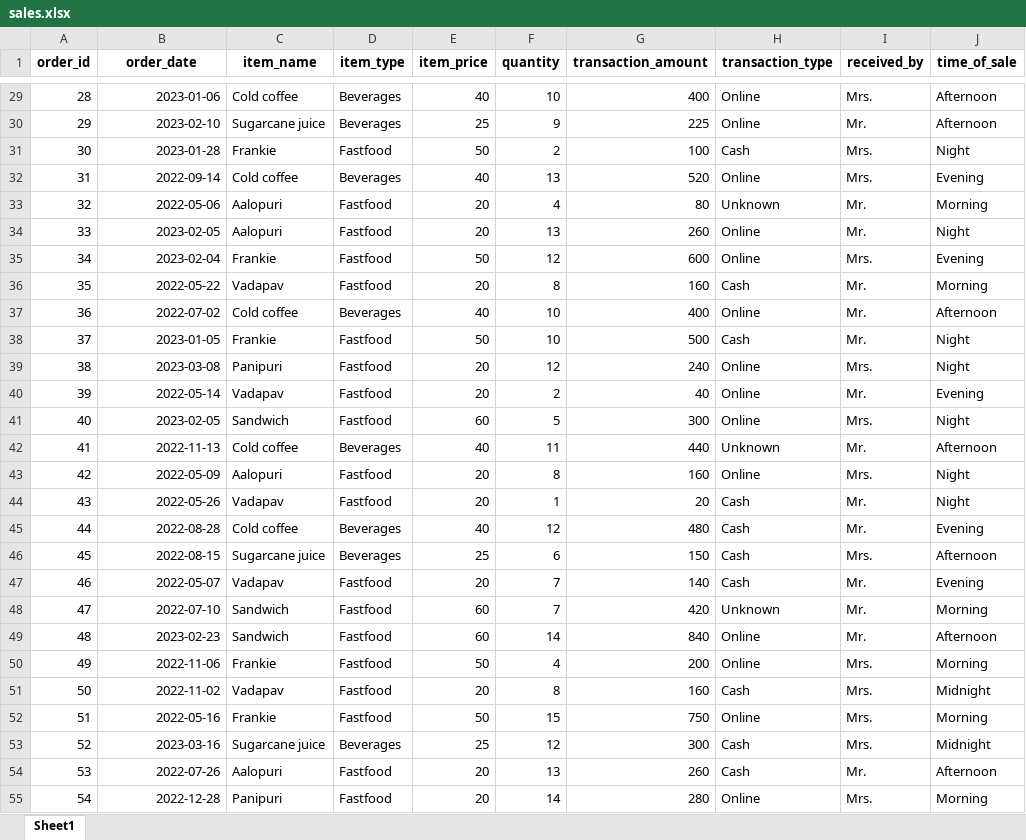
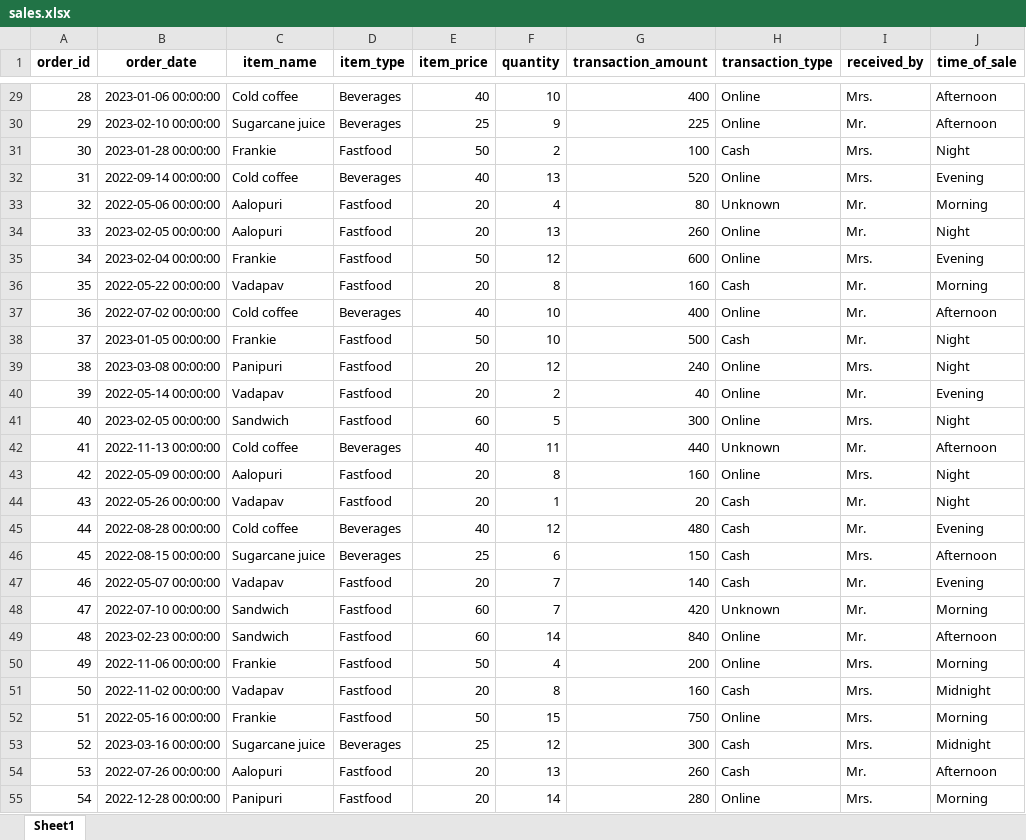
Before and after one commit to udintofa/analisis-data, an Excel workbook: data-cleaned/sales.xlsx, sheet Sheet1, drawn as a sheet; only a part is shown, gaps mark what is left out; values as stored, in another font and other column widths than the file's, no borders; the diff covers the shown part only; the diff names each change by its address in the sheet, - before the commit and + after, or states it on an @@ line.

```diff
--- a/data-cleaned/sales.xlsx (sheet Sheet1)
+++ b/data-cleaned/sales.xlsx (sheet Sheet1)
-B29 (order_date): 2023-01-06
+B29 (order_date): 2023-01-06 00:00:00
-B30 (order_date): 2023-02-10
+B30 (order_date): 2023-02-10 00:00:00
-B31 (order_date): 2023-01-28
+B31 (order_date): 2023-01-28 00:00:00
-B32 (order_date): 2022-09-14
+B32 (order_date): 2022-09-14 00:00:00
-B33 (order_date): 2022-05-06
+B33 (order_date): 2022-05-06 00:00:00
-B34 (order_date): 2023-02-05
+B34 (order_date): 2023-02-05 00:00:00
-B35 (order_date): 2023-02-04
+B35 (order_date): 2023-02-04 00:00:00
-B36 (order_date): 2022-05-22
+B36 (order_date): 2022-05-22 00:00:00
-B37 (order_date): 2022-07-02
+B37 (order_date): 2022-07-02 00:00:00
-B38 (order_date): 2023-01-05
+B38 (order_date): 2023-01-05 00:00:00
-B39 (order_date): 2023-03-08
+B39 (order_date): 2023-03-08 00:00:00
-B40 (order_date): 2022-05-14
+B40 (order_date): 2022-05-14 00:00:00
-B41 (order_date): 2023-02-05
+B41 (order_date): 2023-02-05 00:00:00
-B42 (order_date): 2022-11-13
+B42 (order_date): 2022-11-13 00:00:00
-B43 (order_date): 2022-05-09
+B43 (order_date): 2022-05-09 00:00:00
-B44 (order_date): 2022-05-26
+B44 (order_date): 2022-05-26 00:00:00
-B45 (order_date): 2022-08-28
+B45 (order_date): 2022-08-28 00:00:00
-B46 (order_date): 2022-08-15
+B46 (order_date): 2022-08-15 00:00:00
-B47 (order_date): 2022-05-07
+B47 (order_date): 2022-05-07 00:00:00
-B48 (order_date): 2022-07-10
+B48 (order_date): 2022-07-10 00:00:00
-B49 (order_date): 2023-02-23
+B49 (order_date): 2023-02-23 00:00:00
-B50 (order_date): 2022-11-06
+B50 (order_date): 2022-11-06 00:00:00
-B51 (order_date): 2022-11-02
+B51 (order_date): 2022-11-02 00:00:00
-B52 (order_date): 2022-05-16
+B52 (order_date): 2022-05-16 00:00:00
-B53 (order_date): 2023-03-16
+B53 (order_date): 2023-03-16 00:00:00
-B54 (order_date): 2022-07-26
+B54 (order_date): 2022-07-26 00:00:00
-B55 (order_date): 2022-12-28
+B55 (order_date): 2022-12-28 00:00:00
```
Also changed, not shown: 973 edited cells elsewhere in this sheet, 5 other files.
